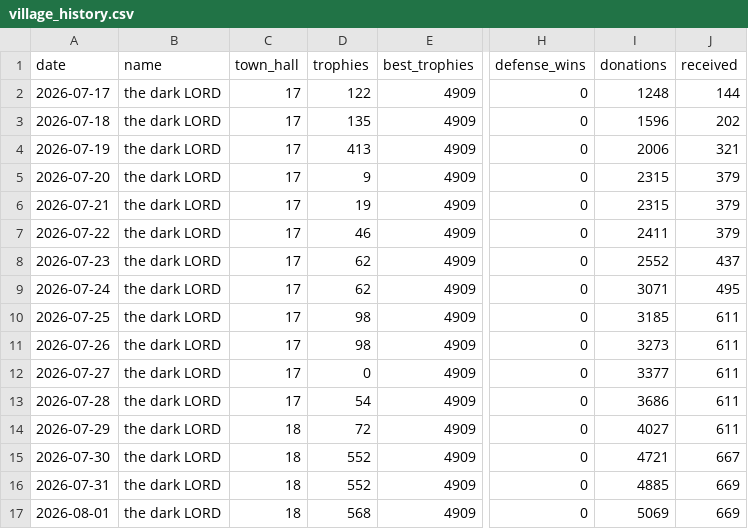
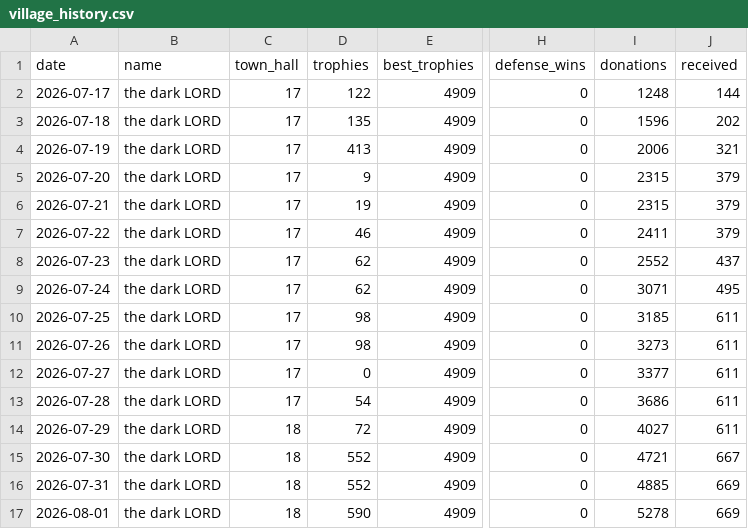
Before and after one commit to i-hridaysaha/COC-Tracker, a CSV file: data/accounts/8P88Q0GLQ/village_history.csv, drawn as a sheet; only a part is shown, gaps mark what is left out; the diff names each change by its address in the sheet, - before the commit and + after, or states it on an @@ line.

```diff
--- a/data/accounts/8P88Q0GLQ/village_history.csv
+++ b/data/accounts/8P88Q0GLQ/village_history.csv
-D17 (trophies): 568
+D17 (trophies): 590
-I17 (donations): 5069
+I17 (donations): 5278
```
Also changed, not shown: 7 other files.
